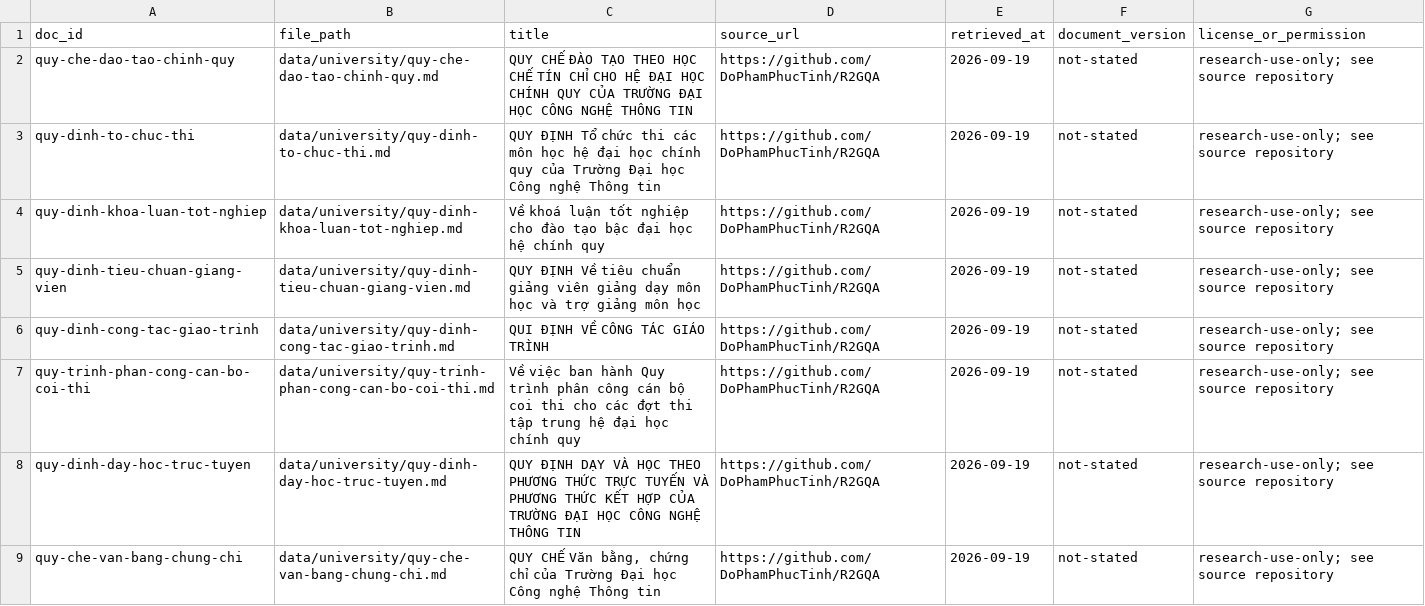
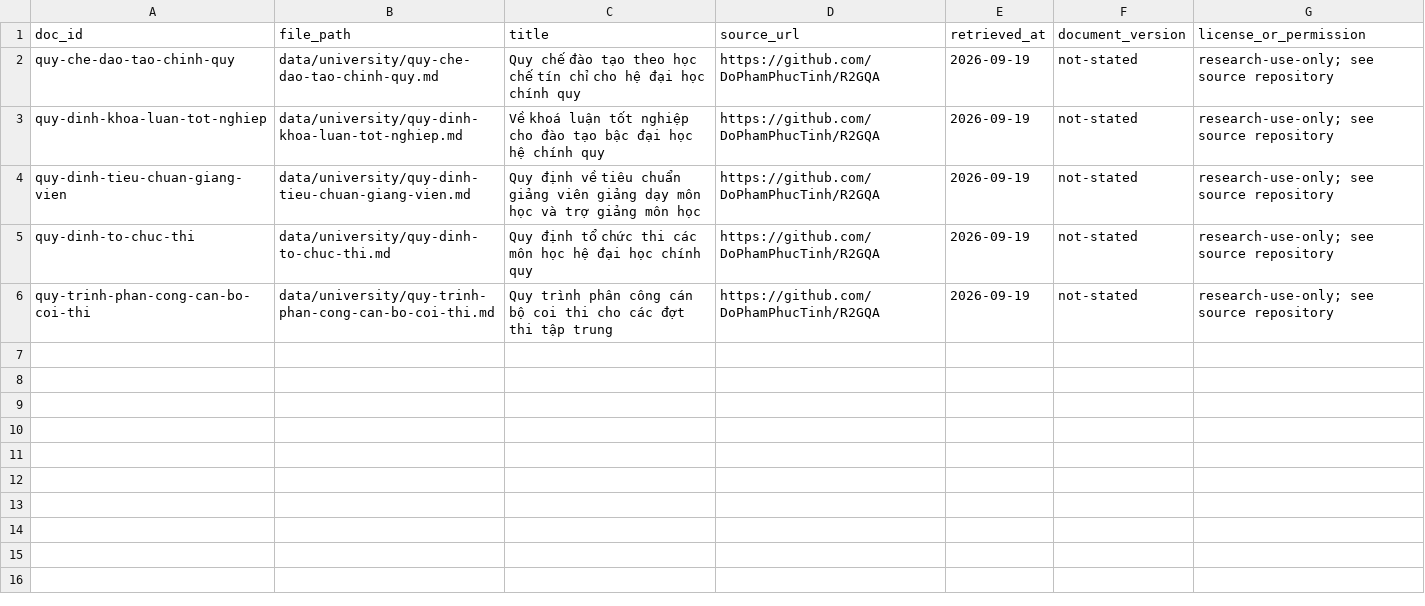
Before and after one commit to VuDuyDiepAI/K4-DAY07-VuDuyDiep-2A202602703, a CSV file: data/university/sources.csv, drawn as a sheet.

```diff
--- a/data/university/sources.csv
+++ b/data/university/sources.csv
@@ -1,9 +1,6 @@
 doc_id,file_path,title,source_url,retrieved_at,document_version,license_or_permission
-quy-che-dao-tao-chinh-quy,data/university/quy-che-dao-tao-chinh-quy.md,QUY CHẾ ĐÀO TẠO THEO HỌC CHẾ TÍN CHỈ CHO HỆ ĐẠI HỌC CHÍNH QUY CỦA TRƯỜNG ĐẠI HỌC CÔNG NGHỆ THÔNG TIN,https://github.com/DoPhamPhucTinh/R2GQA,2026-09-19,not-stated,research-use-only; see source repository
-quy-dinh-to-chuc-thi,data/university/quy-dinh-to-chuc-thi.md,QUY ĐỊNH Tổ chức thi các môn học hệ đại học chính quy của Trường Đại học Công nghệ Thông tin,https://github.com/DoPhamPhucTinh/R2GQA,2026-09-19,not-stated,research-use-only; see source repository
+quy-che-dao-tao-chinh-quy,data/university/quy-che-dao-tao-chinh-quy.md,Quy chế đào tạo theo học chế tín chỉ cho hệ đại học chính quy,https://github.com/DoPhamPhucTinh/R2GQA,2026-09-19,not-stated,research-use-only; see source repository
 quy-dinh-khoa-luan-tot-nghiep,data/university/quy-dinh-khoa-luan-tot-nghiep.md,Về khoá luận tốt nghiệp cho đào tạo bậc đại học hệ chính quy,https://github.com/DoPhamPhucTinh/R2GQA,2026-09-19,not-stated,research-use-only; see source repository
-quy-dinh-tieu-chuan-giang-vien,data/university/quy-dinh-tieu-chuan-giang-vien.md,QUY ĐỊNH Về tiêu chuẩn giảng viên giảng dạy môn học và trợ giảng môn học,https://github.com/DoPhamPhucTinh/R2GQA,2026-09-19,not-stated,research-use-only; see source repository
-quy-dinh-cong-tac-giao-trinh,data/university/quy-dinh-cong-tac-giao-trinh.md,QUI ĐỊNH VỀ CÔNG TÁC GIÁO TRÌNH,https://github.com/DoPhamPhucTinh/R2GQA,2026-09-19,not-stated,research-use-only; see source repository
-quy-trinh-phan-cong-can-bo-coi-thi,data/university/quy-trinh-phan-cong-can-bo-coi-thi.md,Về việc ban hành Quy trình phân công cán bộ coi thi cho các đợt thi tập trung hệ đại học chính quy,https://github.com/DoPhamPhucTinh/R2GQA,2026-09-19,not-stated,research-use-only; see source repository
-quy-dinh-day-hoc-truc-tuyen,data/university/quy-dinh-day-hoc-truc-tuyen.md,QUY ĐỊNH DẠY VÀ HỌC THEO PHƯƠNG THỨC TRỰC TUYẾN VÀ PHƯƠNG THỨC KẾT HỢP CỦA TRƯỜNG ĐẠI HỌC CÔNG NGHỆ THÔNG TIN,https://github.com/DoPhamPhucTinh/R2GQA,2026-09-19,not-stated,research-use-only; see source repository
-quy-che-van-bang-chung-chi,data/university/quy-che-van-bang-chung-chi.md,"QUY CHẾ Văn bằng, chứng chỉ của Trường Đại học Công nghệ Thông tin",https://github.com/DoPhamPhucTinh/R2GQA,2026-09-19,not-stated,research-use-only; see source repository
+quy-dinh-tieu-chuan-giang-vien,data/university/quy-dinh-tieu-chuan-giang-vien.md,Quy định về tiêu chuẩn giảng viên giảng dạy môn học và trợ giảng môn học,https://github.com/DoPhamPhucTinh/R2GQA,2026-09-19,not-stated,research-use-only; see source repository
+quy-dinh-to-chuc-thi,data/university/quy-dinh-to-chuc-thi.md,Quy định tổ chức thi các môn học hệ đại học chính quy,https://github.com/DoPhamPhucTinh/R2GQA,2026-09-19,not-stated,research-use-only; see source repository
+quy-trinh-phan-cong-can-bo-coi-thi,data/university/quy-trinh-phan-cong-can-bo-coi-thi.md,Quy trình phân công cán bộ coi thi cho các đợt thi tập trung,https://github.com/DoPhamPhucTinh/R2GQA,2026-09-19,not-stated,research-use-only; see source repository
```
Also changed, not shown: 10 other files.
